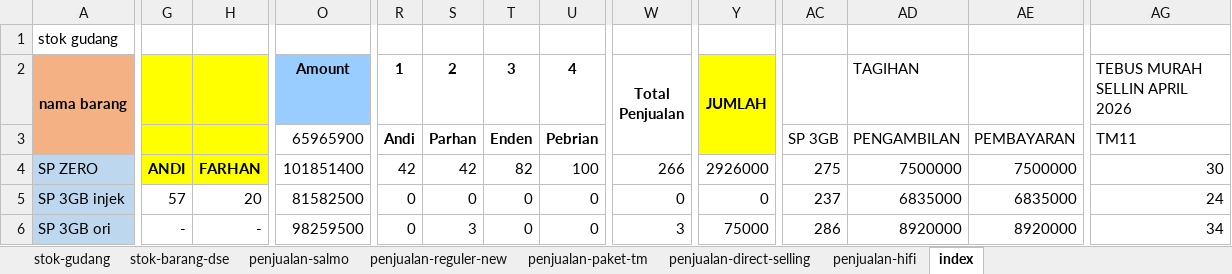
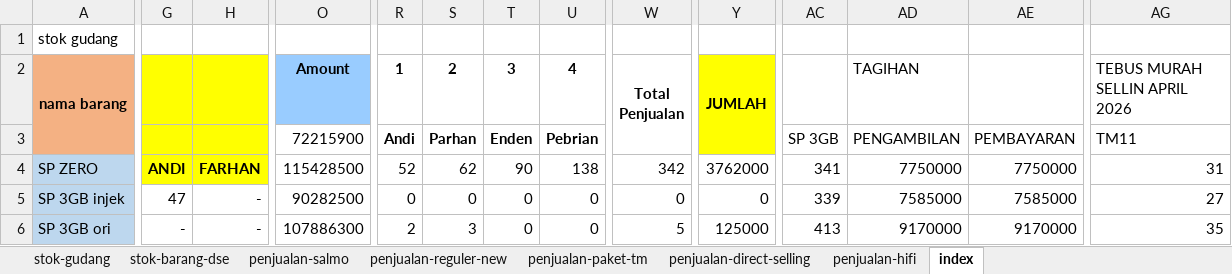
Before and after one commit to andisianday393-byte/MC-SAGARANTEN.WEB, an Excel workbook: index-data.xlsx, sheet index, drawn as a sheet; only a part is shown, gaps mark what is left out; values as stored, in another font and other column widths than the file's, no borders; conditional formats not drawn; the diff covers the shown part only; the diff names each change by its address in the sheet, - before the commit and + after, or states it on an @@ line.

Commit message:
Add files via upload

```diff
--- a/index-data.xlsx (sheet index)
+++ b/index-data.xlsx (sheet index)
-O3 (Amount): 65965900
+O3 (Amount): 72215900
-O4 (Amount): 101851400
+O4 (Amount): 115428500
-R4 (1): 42
+R4 (1): 52
-S4 (2): 42
+S4 (2): 62
-T4 (3): 82
+T4 (3): 90
-U4 (4): 100
+U4 (4): 138
-W4 (Total Penjualan): 266
+W4 (Total Penjualan): 342
-Y4 (JUMLAH): 2926000
+Y4 (JUMLAH): 3762000
-AC4: 275
+AC4: 341
-AD4 (TAGIHAN): 7500000
+AD4 (TAGIHAN): 7750000
-AE4: 7500000
+AE4: 7750000
-AG4 (TEBUS MURAH SELLIN APRIL 2026): 30
+AG4 (TEBUS MURAH SELLIN APRIL 2026): 31
-G5: 57
+G5: 47
-H5: 20
+H5: -
-O5 (Amount): 81582500
+O5 (Amount): 90282500
-AC5: 237
+AC5: 339
-AD5 (TAGIHAN): 6835000
+AD5 (TAGIHAN): 7585000
-AE5: 6835000
+AE5: 7585000
-AG5 (TEBUS MURAH SELLIN APRIL 2026): 24
+AG5 (TEBUS MURAH SELLIN APRIL 2026): 27
-O6 (Amount): 98259500
+O6 (Amount): 107886300
-R6 (1): 0
+R6 (1): 2
-W6 (Total Penjualan): 3
+W6 (Total Penjualan): 5
-Y6 (JUMLAH): 75000
+Y6 (JUMLAH): 125000
-AC6: 286
+AC6: 413
-AD6 (TAGIHAN): 8920000
+AD6 (TAGIHAN): 9170000
-AE6: 8920000
+AE6: 9170000
-AG6 (TEBUS MURAH SELLIN APRIL 2026): 34
+AG6 (TEBUS MURAH SELLIN APRIL 2026): 35
```
Also changed, not shown: 1 added row, 1 removed row and 86 edited cells elsewhere in this sheet, sheet penjualan-paket-tm, sheet stok-barang-dse, sheet stok-gudang, sheet penjualan-salmo, sheet penjualan-direct-selling, formulas that keep their value.
